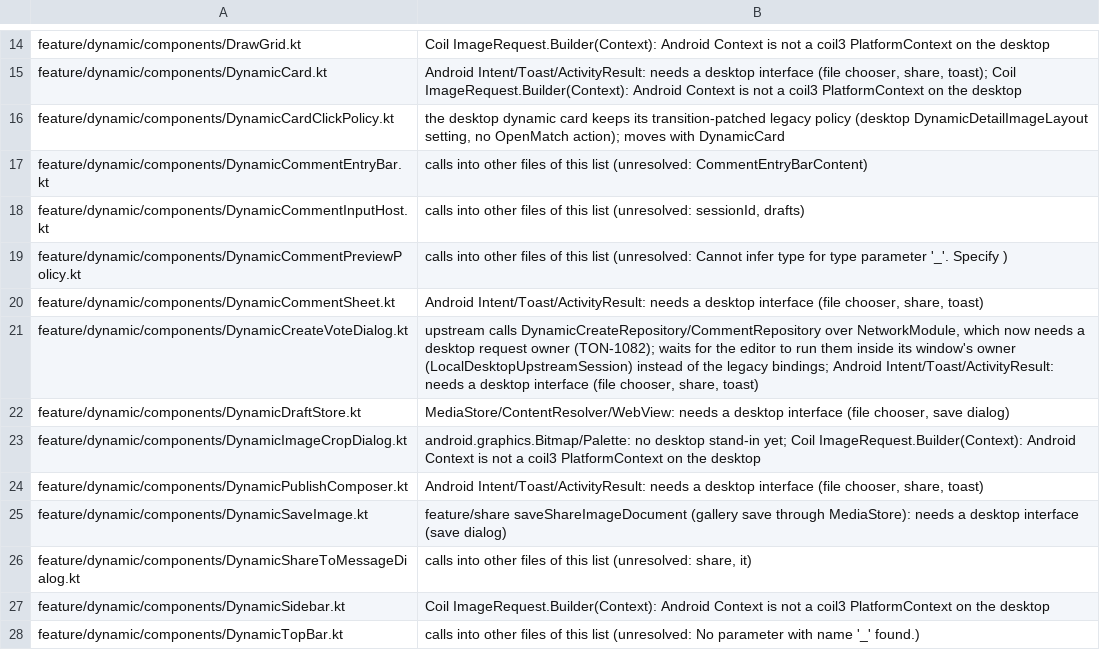
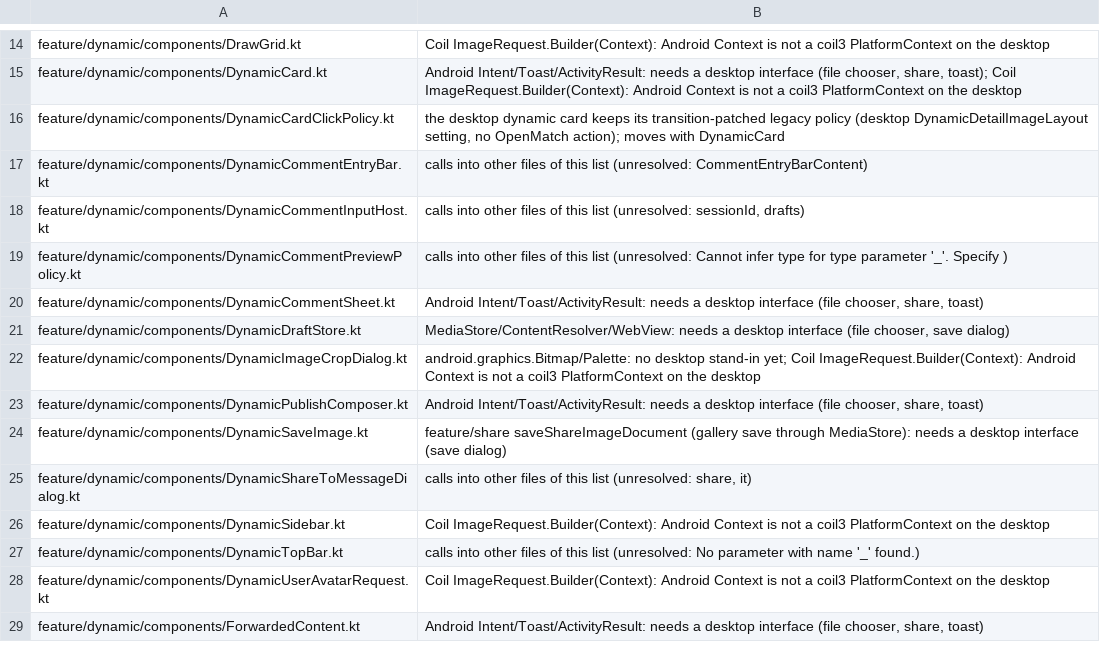
Before and after one commit to tonysuper666-creator/BiliPai-Windows, a TSV file: desktop/upstream-core/m4b/later-steps.tsv, drawn as a sheet; only a part is shown, gaps mark what is left out; the shorter side is filled out with more unchanged rows; the diff names each change by its address in the sheet, - before the commit and + after, or states it on an @@ line.

Commit message:
TON-1071: 动态编辑器的投票对话框改为直接编译，请求走窗口 owner，选图改用 Windows 文件选择器
- DynamicCreateVoteDialog 移出 M4b 暂缓清单；旧 DesktopOriginalDynamicCreateVoteDialog 退役（它与上游同名但参数不同，
  作为重载并存时旧编辑器会选中旧版）
- 构建时补丁：上传图片、加载已有投票、创建投票三处仓库调用包进 withOwner；Android 的 PickVisualMedia 换成新增的
  rememberDesktopImageFilePicker（Windows 文件选择器，经桌面 ContentResolver 读本地文件）

```diff
--- a/desktop/upstream-core/m4b/later-steps.tsv
+++ b/desktop/upstream-core/m4b/later-steps.tsv
-row 21: feature/dynamic/components/DynamicCreateVoteDialog.kt | upstream calls DynamicCreateRepository/CommentRepository over NetworkModule, which now needs a desktop request owner (TON-1082); waits for the editor to run them inside its window's owner (LocalDesktopUpstreamSession) instead of the legacy bindings; Android Intent/Toast/ActivityResult: needs a desktop interface (file chooser, share, toast)
```
Also changed, not shown: desktop/upstream-core/m4b/retired-generated.tsv, 2 other files.
